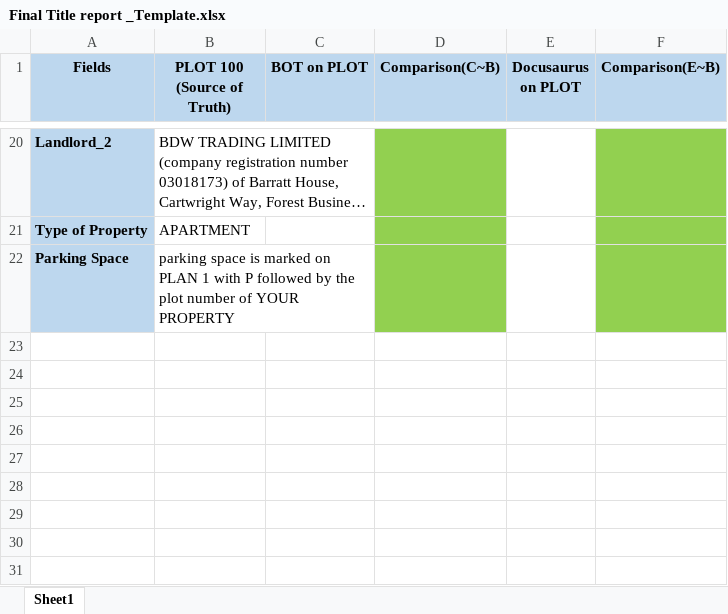
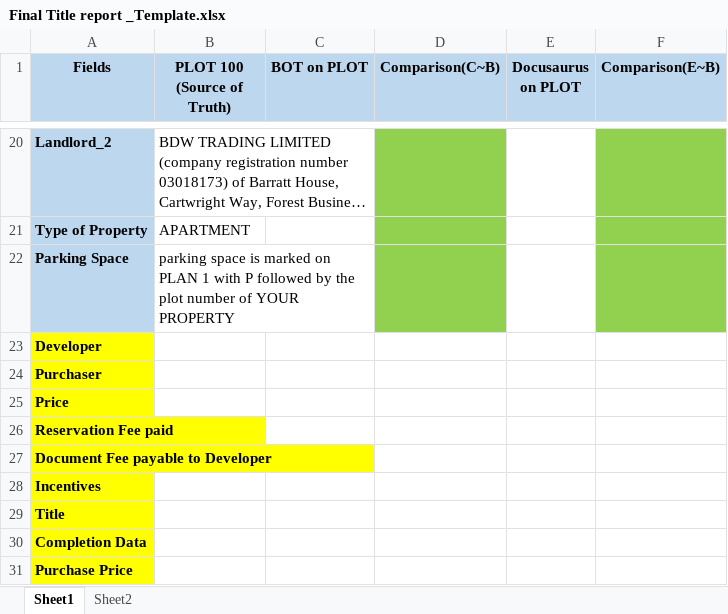
Before and after one commit to anza-lab/Lease_Contract_Data, an Excel workbook: Lease_Contract_Extraction_Phase_I_2.0/Data/Final Title report _Template.xlsx, sheet Sheet1, drawn as a sheet; only a part is shown, gaps mark what is left out; long unchanged cells end in …; values as stored, in another font and other column widths than the file's, no borders; the diff names each change by its address in the sheet, - before the commit and + after, or states it on an @@ line.

```diff
--- a/Lease_Contract_Extraction_Phase_I_2.0/Data/Final Title report _Template.xlsx (sheet Sheet1)
+++ b/Lease_Contract_Extraction_Phase_I_2.0/Data/Final Title report _Template.xlsx (sheet Sheet1)
+sheet tab: Sheet2
+row 23: Developer
+row 24: Purchaser
+row 25: Price
+row 26: Reservation Fee paid
+row 27: Document Fee payable to Developer
+row 28: Incentives
+row 29: Title
+row 30: Completion Data
+row 31: Purchase Price
```
Also changed, not shown: Lease_Contract_Extraction_Phase_I_2.0/Data/Docsaurus_Output.xlsx, Lease_Contract_Extraction_Phase_I_2.0/Data/Final Title report _Template_91.xlsx, 9 other files.
